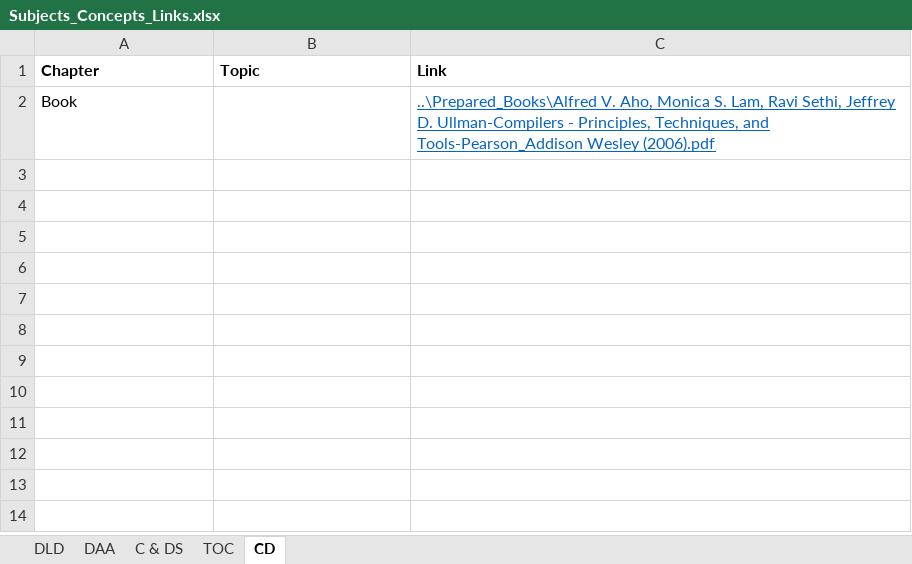
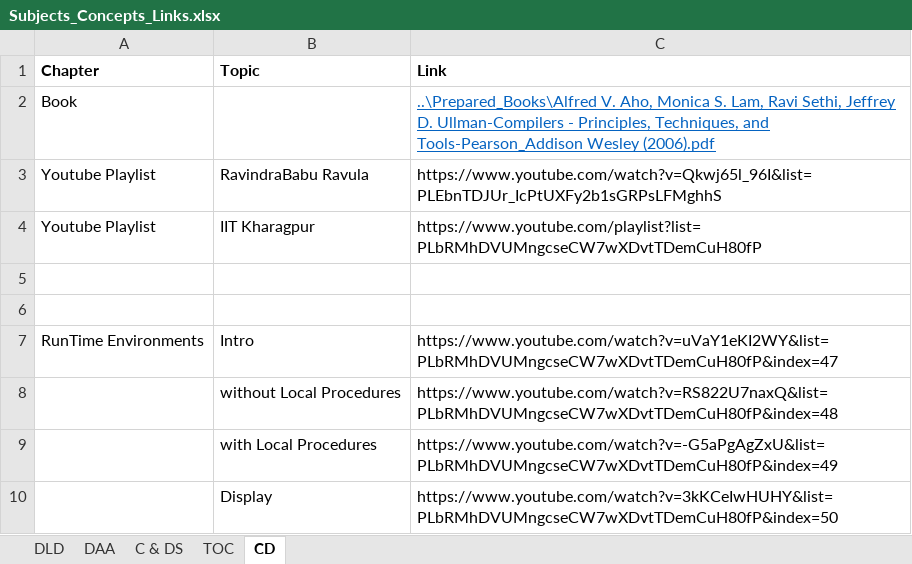
Before and after one commit to 5war00p/GATE_CS_2021, an Excel workbook: Prepared_Links/Subjects_Concepts_Links.xlsx, sheet CD, drawn as a sheet; values as stored, in another font and other column widths than the file's, no borders; the diff names each change by its address in the sheet, - before the commit and + after, or states it on an @@ line.

Commit message:
Updated Links
CD
Aptitude

```diff
--- a/Prepared_Links/Subjects_Concepts_Links.xlsx (sheet CD)
+++ b/Prepared_Links/Subjects_Concepts_Links.xlsx (sheet CD)
+row 3: Youtube Playlist | RavindraBabu Ravula | https://www.youtube.com/watch?v=Qkwj65l_96I&list=PLEbnTDJUr_IcPtUXFy2b1sGRPsLFMghhS
+row 4: Youtube Playlist | IIT Kharagpur | https://www.youtube.com/playlist?list=PLbRMhDVUMngcseCW7wXDvtTDemCuH80fP
+row 5: (empty)
+row 6: (empty)
+row 7: RunTime Environments | Intro | https://www.youtube.com/watch?v=uVaY1eKI2WY&list=PLbRMhDVUMngcseCW7wXDvtTDemCuH80fP&index=47
+row 8:  | without Local Procedures | https://www.youtube.com/watch?v=RS822U7naxQ&list=PLbRMhDVUMngcseCW7wXDvtTDemCuH80fP&index=48
+row 9:  | with Local Procedures | https://www.youtube.com/watch?v=-G5aPgAgZxU&list=PLbRMhDVUMngcseCW7wXDvtTDemCuH80fP&index=49
+row 10:  | Display | https://www.youtube.com/watch?v=3kKCeIwHUHY&list=PLbRMhDVUMngcseCW7wXDvtTDemCuH80fP&index=50
```
Also changed, not shown: Prepared_Links/Aptitude_Links.xlsx.
